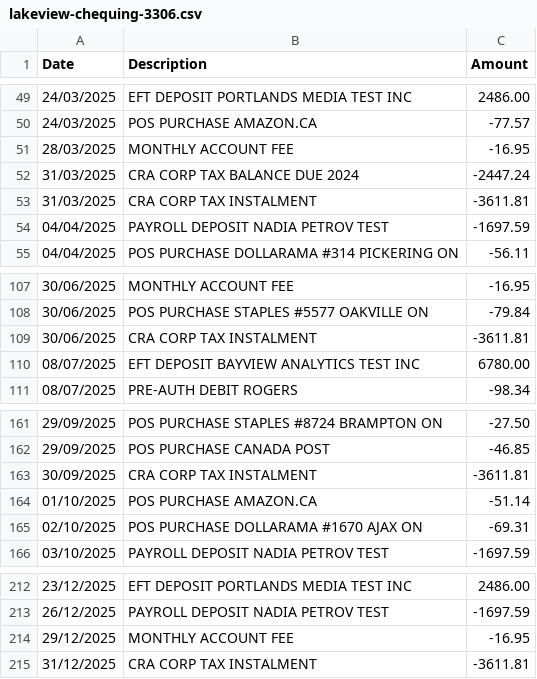
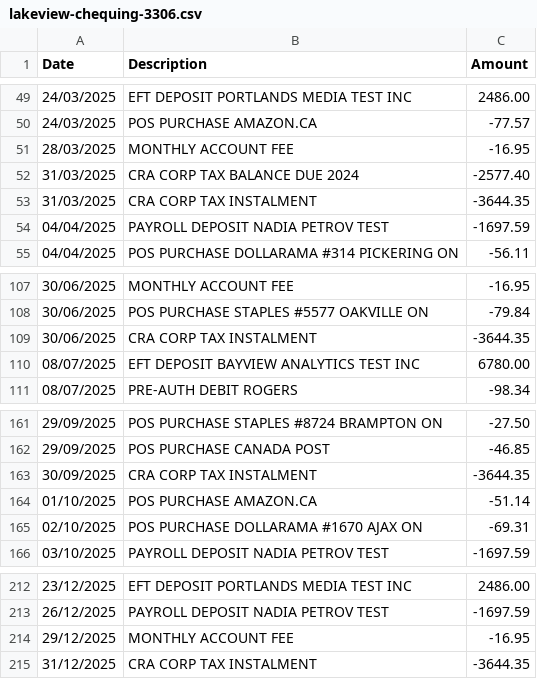
Before and after one commit to kingkinapi-boop/ashbridge-returns, a CSV file: reference/sample-clients/11-humber-bay-software/qbo/lakeview-chequing-3306.csv, drawn as a sheet; only a part is shown, gaps mark what is left out.

```diff
--- a/reference/sample-clients/11-humber-bay-software/qbo/lakeview-chequing-3306.csv
+++ b/reference/sample-clients/11-humber-bay-software/qbo/lakeview-chequing-3306.csv
@@ -51,4 +51,4 @@ Date,Description,Amount
 28/03/2025,MONTHLY ACCOUNT FEE,-16.95
-31/03/2025,CRA CORP TAX BALANCE DUE 2024,-2447.24
-31/03/2025,CRA CORP TAX INSTALMENT,-3611.81
+31/03/2025,CRA CORP TAX BALANCE DUE 2024,-2577.40
+31/03/2025,CRA CORP TAX INSTALMENT,-3644.35
 04/04/2025,PAYROLL DEPOSIT NADIA PETROV TEST,-1697.59
@@ -108,3 +108,3 @@ Date,Description,Amount
 30/06/2025,POS PURCHASE STAPLES #5577 OAKVILLE ON,-79.84
-30/06/2025,CRA CORP TAX INSTALMENT,-3611.81
+30/06/2025,CRA CORP TAX INSTALMENT,-3644.35
 08/07/2025,EFT DEPOSIT BAYVIEW ANALYTICS TEST INC,6780.00
@@ -162,3 +162,3 @@ Date,Description,Amount
 29/09/2025,POS PURCHASE CANADA POST,-46.85
-30/09/2025,CRA CORP TAX INSTALMENT,-3611.81
+30/09/2025,CRA CORP TAX INSTALMENT,-3644.35
 01/10/2025,POS PURCHASE AMAZON.CA,-51.14
@@ -214,2 +214,2 @@ Date,Description,Amount
 29/12/2025,MONTHLY ACCOUNT FEE,-16.95
-31/12/2025,CRA CORP TAX INSTALMENT,-3611.81
+31/12/2025,CRA CORP TAX INSTALMENT,-3644.35
```
Also changed, not shown: reference/sample-clients/11-humber-bay-software/accounts/lakeview-chequing-3306.csv, reference/sample-clients/11-humber-bay-software/taxprep/import.csv, 6 other files.
